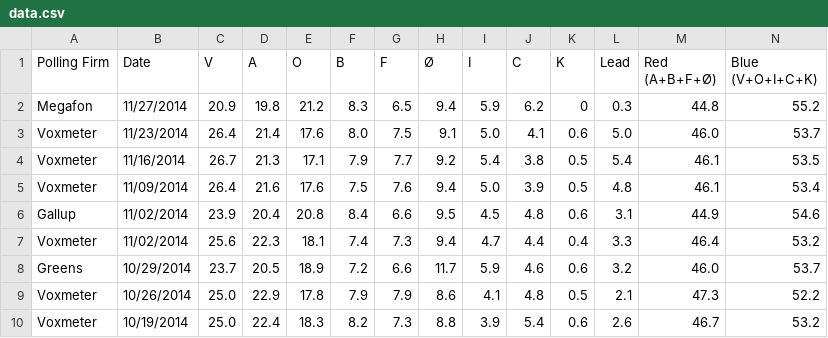
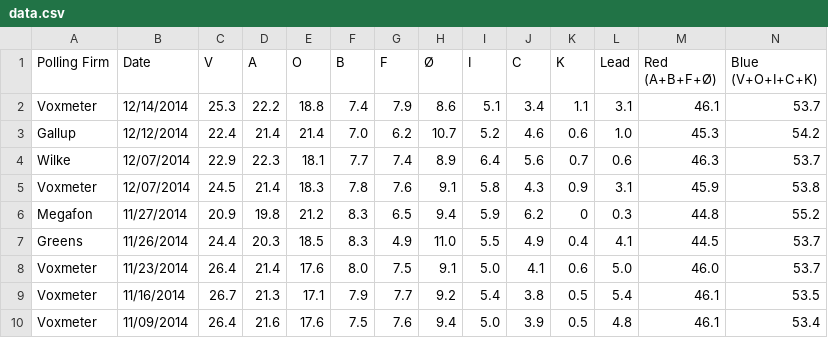
Before and after one commit to ndarville/danish-polls, a CSV file: data.csv, drawn as a sheet; only a part is shown; the shorter side is filled out with more unchanged rows; the diff names each change by its address in the sheet, - before the commit and + after, or states it on an @@ line.

```diff
--- a/data.csv
+++ b/data.csv
+row 2: Voxmeter | 12/14/2014 | 25.3 | 22.2 | 18.8 | 7.4 | 7.9 | 8.6 | 5.1 | 3.4 | 1.1 | 3.1 | 46.1 | 53.7
+row 3: Gallup | 12/12/2014 | 22.4 | 21.4 | 21.4 | 7.0 | 6.2 | 10.7 | 5.2 | 4.6 | 0.6 | 1.0 | 45.3 | 54.2
+row 4: Wilke | 12/07/2014 | 22.9 | 22.3 | 18.1 | 7.7 | 7.4 | 8.9 | 6.4 | 5.6 | 0.7 | 0.6 | 46.3 | 53.7
+row 5: Voxmeter | 12/07/2014 | 24.5 | 21.4 | 18.3 | 7.8 | 7.6 | 9.1 | 5.8 | 4.3 | 0.9 | 3.1 | 45.9 | 53.8
+row 7: Greens | 11/26/2014 | 24.4 | 20.3 | 18.5 | 8.3 | 4.9 | 11.0 | 5.5 | 4.9 | 0.4 | 4.1 | 44.5 | 53.7
```
Also changed, not shown: all-polls.csv, 1 other file.
